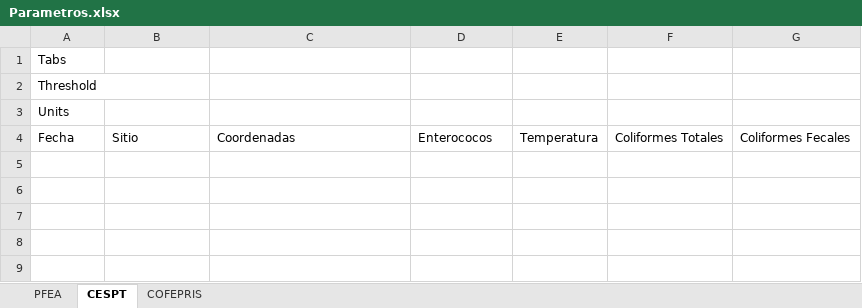
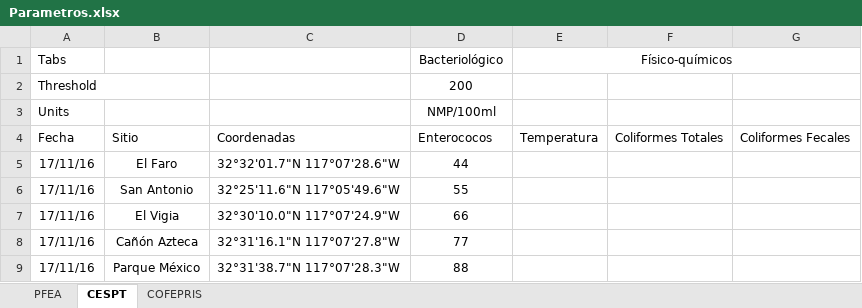
Before and after one commit to dwadevskobe/TJ-Water, an Excel workbook: Parametros.xlsx, sheet CESPT, drawn as a sheet; values as stored, in another font and other column widths than the file's, no borders; the diff names each change by its address in the sheet, - before the commit and + after, or states it on an @@ line.

```diff
--- a/Parametros.xlsx (sheet CESPT)
+++ b/Parametros.xlsx (sheet CESPT)
-D1: (empty)
+D1: Bacteriológico
-E1: (empty)
+E1: Físico-químicos
+E1:G1 merged
-D2: (empty)
+D2: 200
-D3: (empty)
+D3: NMP/100ml
+row 5: 17/11/16 | El Faro | 32°32'01.7"N 117°07'28.6"W | 44
+row 6: 17/11/16 | San Antonio | 32°25'11.6"N 117°05'49.6"W | 55
+row 7: 17/11/16 | El Vigia | 32°30'10.0"N 117°07'24.9"W | 66
+row 8: 17/11/16 | Cañón Azteca | 32°31'16.1"N 117°07'27.8"W | 77
+row 9: 17/11/16 | Parque México | 32°31'38.7"N 117°07'28.3"W | 88
```
Also changed, not shown: 2 other files.
